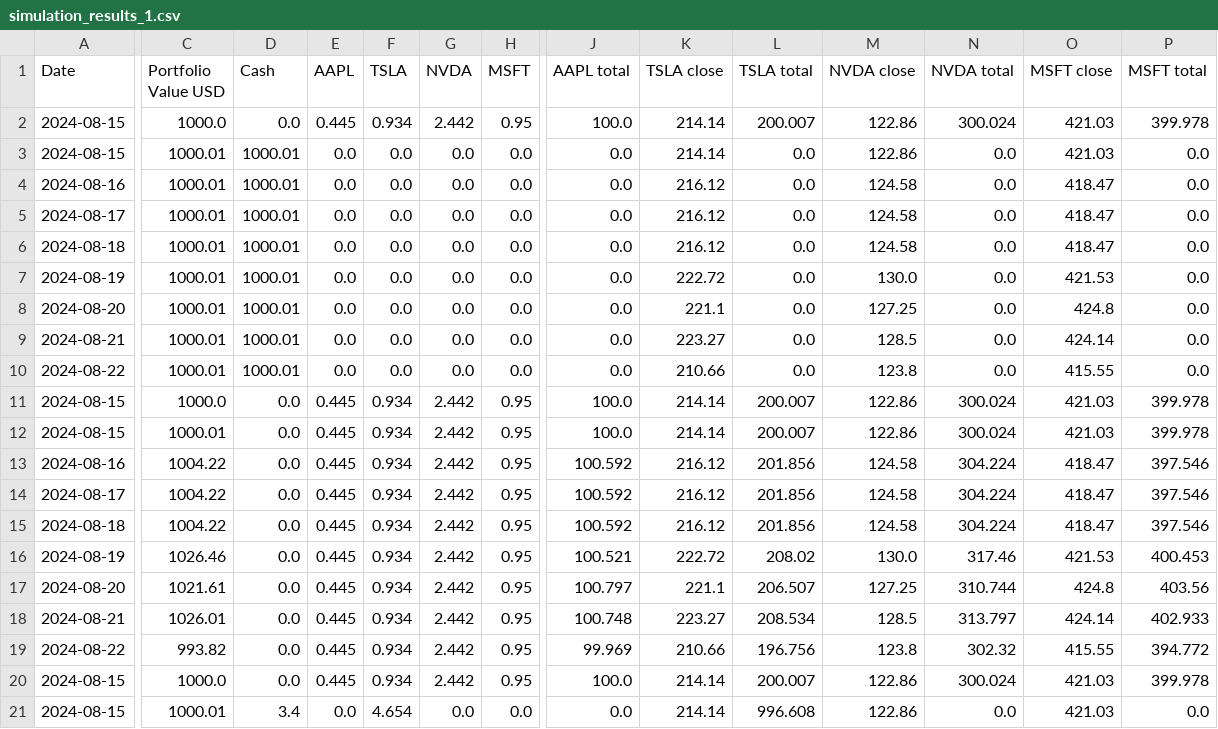
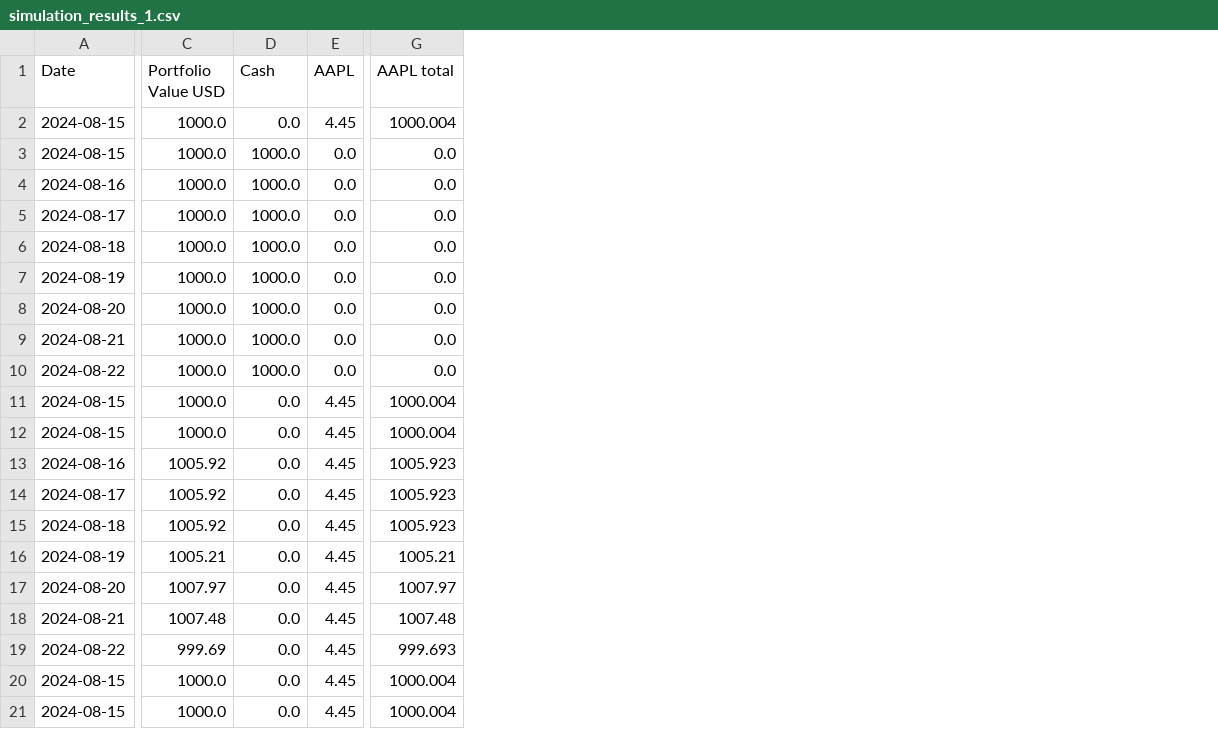
Before and after one commit to k8mikhailova/StockAdvisor, a CSV file: simulation_results_1.csv, drawn as a sheet; only a part is shown, gaps mark what is left out; removed rows and columns are numbered as before the commit, all else as after; the diff covers the shown part only; the diff names each change by its address in the sheet, - before the commit and + after, or states it on an @@ line.

```diff
--- a/simulation_results_1.csv
+++ b/simulation_results_1.csv
-column F (TSLA), rows 2-21: 0.934 | 0.0 | 0.0 | 0.0 | 0.0 | 0.0 | 0.0 | 0.0 | 0.0 | 0.934 | 0.934 | 0.934 | 0.934 | 0.934 | 0.934 | 0.934 | 0.934 | 0.934 | 0.934 | 4.654
-column G (NVDA), rows 2-21: 2.442 | 0.0 | 0.0 | 0.0 | 0.0 | 0.0 | 0.0 | 0.0 | 0.0 | 2.442 | 2.442 | 2.442 | 2.442 | 2.442 | 2.442 | 2.442 | 2.442 | 2.442 | 2.442 | 0.0
-column H (MSFT), rows 2-21: 0.95 | 0.0 | 0.0 | 0.0 | 0.0 | 0.0 | 0.0 | 0.0 | 0.0 | 0.95 | 0.95 | 0.95 | 0.95 | 0.95 | 0.95 | 0.95 | 0.95 | 0.95 | 0.95 | 0.0
-column K (TSLA close), rows 2-21: 214.14 | 214.14 | 216.12 | 216.12 | 216.12 | 222.72 | 221.1 | 223.27 | 210.66 | 214.14 | 214.14 | 216.12 | 216.12 | 216.12 | 222.72 | 221.1 | 223.27 | 210.66 | 214.14 | 214.14
-column L (TSLA total), rows 2-21: 200.007 | 0.0 | 0.0 | 0.0 | 0.0 | 0.0 | 0.0 | 0.0 | 0.0 | 200.007 | 200.007 | 201.856 | 201.856 | 201.856 | 208.02 | 206.507 | 208.534 | 196.756 | 200.007 | 996.608
-column M (NVDA close), rows 2-21: 122.86 | 122.86 | 124.58 | 124.58 | 124.58 | 130.0 | 127.25 | 128.5 | 123.8 | 122.86 | 122.86 | 124.58 | 124.58 | 124.58 | 130.0 | 127.25 | 128.5 | 123.8 | 122.86 | 122.86
-column N (NVDA total), rows 2-21: 300.024 | 0.0 | 0.0 | 0.0 | 0.0 | 0.0 | 0.0 | 0.0 | 0.0 | 300.024 | 300.024 | 304.224 | 304.224 | 304.224 | 317.46 | 310.744 | 313.797 | 302.32 | 300.024 | 0.0
-column O (MSFT close), rows 2-21: 421.03 | 421.03 | 418.47 | 418.47 | 418.47 | 421.53 | 424.8 | 424.14 | 415.55 | 421.03 | 421.03 | 418.47 | 418.47 | 418.47 | 421.53 | 424.8 | 424.14 | 415.55 | 421.03 | 421.03
-column P (MSFT total), rows 2-21: 399.978 | 0.0 | 0.0 | 0.0 | 0.0 | 0.0 | 0.0 | 0.0 | 0.0 | 399.978 | 399.978 | 397.546 | 397.546 | 397.546 | 400.453 | 403.56 | 402.933 | 394.772 | 399.978 | 0.0
-E2 (AAPL): 0.445
+E2 (AAPL): 4.45
-G2 (AAPL total): 100.0
+G2 (AAPL total): 1000.004
-C3:C10 (Portfolio Value USD): 1000.01
+C3:C10 (Portfolio Value USD): 1000.0
-D3:D10 (Cash): 1000.01
+D3:D10 (Cash): 1000.0
-E11:E20 (AAPL): 0.445
+E11:E20 (AAPL): 4.45
-G11:G12 (AAPL total): 100.0
+G11:G12 (AAPL total): 1000.004
-C12 (Portfolio Value USD): 1000.01
+C12 (Portfolio Value USD): 1000.0
-C13:C15 (Portfolio Value USD): 1004.22
+C13:C15 (Portfolio Value USD): 1005.92
-G13:G15 (AAPL total): 100.592
+G13:G15 (AAPL total): 1005.923
-C16 (Portfolio Value USD): 1026.46
+C16 (Portfolio Value USD): 1005.21
-G16 (AAPL total): 100.521
+G16 (AAPL total): 1005.21
-C17 (Portfolio Value USD): 1021.61
+C17 (Portfolio Value USD): 1007.97
-G17 (AAPL total): 100.797
+G17 (AAPL total): 1007.97
-C18 (Portfolio Value USD): 1026.01
+C18 (Portfolio Value USD): 1007.48
-G18 (AAPL total): 100.748
+G18 (AAPL total): 1007.48
-C19 (Portfolio Value USD): 993.82
+C19 (Portfolio Value USD): 999.69
-G19 (AAPL total): 99.969
+G19 (AAPL total): 999.693
-G20 (AAPL total): 100.0
+G20 (AAPL total): 1000.004
-C21 (Portfolio Value USD): 1000.01
+C21 (Portfolio Value USD): 1000.0
-D21 (Cash): 3.4
+D21 (Cash): 0.0
-E21 (AAPL): 0.0
+E21 (AAPL): 4.45
-G21 (AAPL total): 0.0
+G21 (AAPL total): 1000.004
```
Also changed, not shown: 24 edited cells elsewhere in this file, simulation_results_2.csv, 12 other files.
